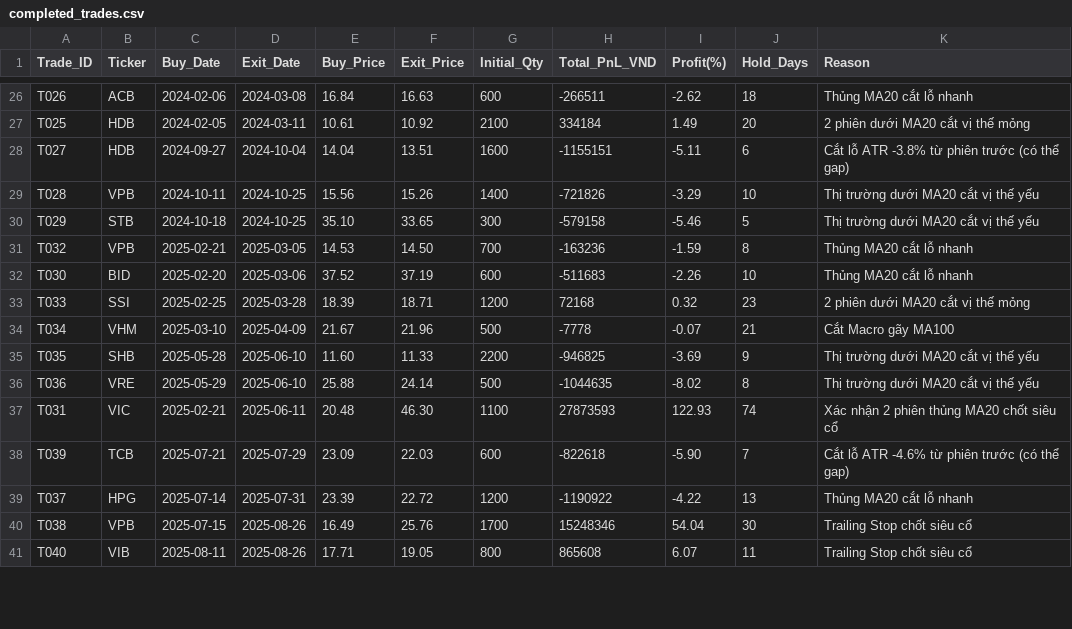
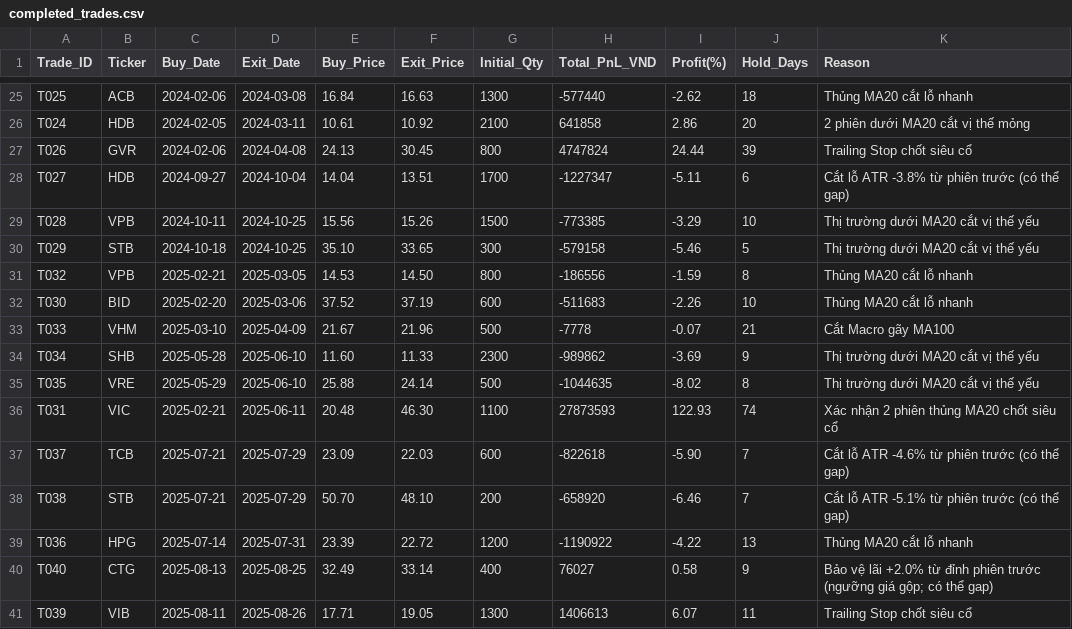
Before and after one commit to baoduonght/vnindexcycle, a CSV file: completed_trades.csv, drawn as a sheet; only a part is shown, gaps mark what is left out; removed rows and columns are numbered as before the commit, all else as after; the diff covers the shown part only; the diff names each change by its address in the sheet, - before the commit and + after, or states it on an @@ line.

```diff
--- a/completed_trades.csv
+++ b/completed_trades.csv
-A25 (Trade_ID): T026
+A25 (Trade_ID): T025
-G25 (Initial_Qty): 600
+G25 (Initial_Qty): 1300
-H25 (Total_PnL_VND): -266511
+H25 (Total_PnL_VND): -577440
-A26 (Trade_ID): T025
+A26 (Trade_ID): T024
-H26 (Total_PnL_VND): 334184
+H26 (Total_PnL_VND): 641858
-I26 (Profit(%)): 1.49
+I26 (Profit(%)): 2.86
+row 27: T026 | GVR | 2024-02-06 | 2024-04-08 | 24.13 | 30.45 | 800 | 4747824 | 24.44 | 39 | Trailing Stop chốt siêu cổ
-G28 (Initial_Qty): 1600
+G28 (Initial_Qty): 1700
-H28 (Total_PnL_VND): -1155151
+H28 (Total_PnL_VND): -1227347
-G29 (Initial_Qty): 1400
+G29 (Initial_Qty): 1500
-H29 (Total_PnL_VND): -721826
+H29 (Total_PnL_VND): -773385
-G31 (Initial_Qty): 700
+G31 (Initial_Qty): 800
-H31 (Total_PnL_VND): -163236
+H31 (Total_PnL_VND): -186556
-row 33: T033 | SSI | 2025-02-25 | 2025-03-28 | 18.39 | 18.71 | 1200 | 72168 | 0.32 | 23 | 2 phiên dưới MA20 cắt vị thế mỏng
-A33 (Trade_ID): T034
+A33 (Trade_ID): T033
-A34 (Trade_ID): T035
+A34 (Trade_ID): T034
-G34 (Initial_Qty): 2200
+G34 (Initial_Qty): 2300
-H34 (Total_PnL_VND): -946825
+H34 (Total_PnL_VND): -989862
-A35 (Trade_ID): T036
+A35 (Trade_ID): T035
-A37 (Trade_ID): T039
+A37 (Trade_ID): T037
+row 38: T038 | STB | 2025-07-21 | 2025-07-29 | 50.70 | 48.10 | 200 | -658920 | -6.46 | 7 | Cắt lỗ ATR -5.1% từ phiên trước (có thể gap)
-A39 (Trade_ID): T037
+A39 (Trade_ID): T036
-row 40: T038 | VPB | 2025-07-15 | 2025-08-26 | 16.49 | 25.76 | 1700 | 15248346 | 54.04 | 30 | Trailing Stop chốt siêu cổ
+row 40: T040 | CTG | 2025-08-13 | 2025-08-25 | 32.49 | 33.14 | 400 | 76027 | 0.58 | 9 | Bảo vệ lãi +2.0% từ đỉnh phiên trước (ngưỡng giá gộp; có thể gap)
-A41 (Trade_ID): T040
+A41 (Trade_ID): T039
-G41 (Initial_Qty): 800
+G41 (Initial_Qty): 1300
-H41 (Total_PnL_VND): 865608
+H41 (Total_PnL_VND): 1406613
```
Also changed, not shown: 2 added rows, 3 removed rows and 46 edited cells elsewhere in this file, daily_nav.csv, trading_log.csv, 2 other files.
